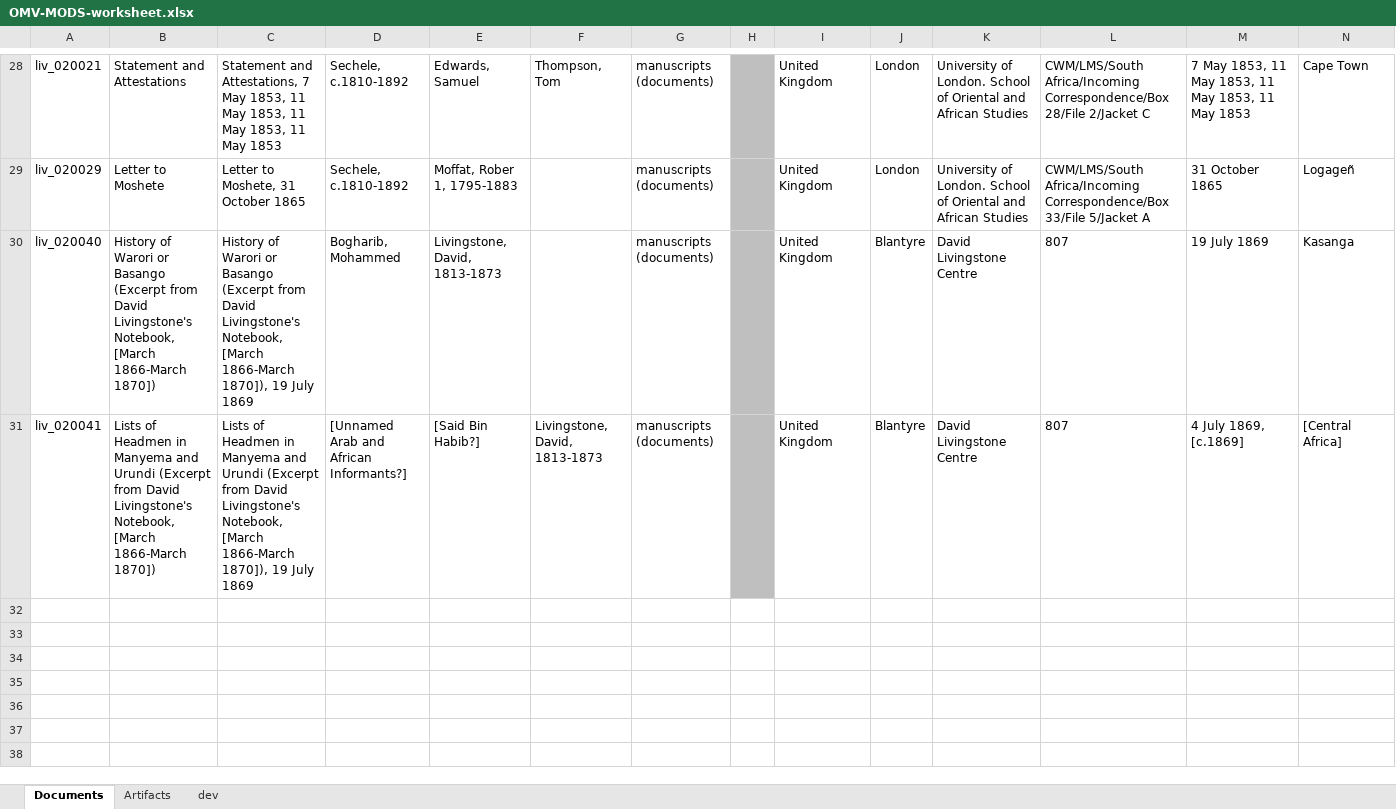
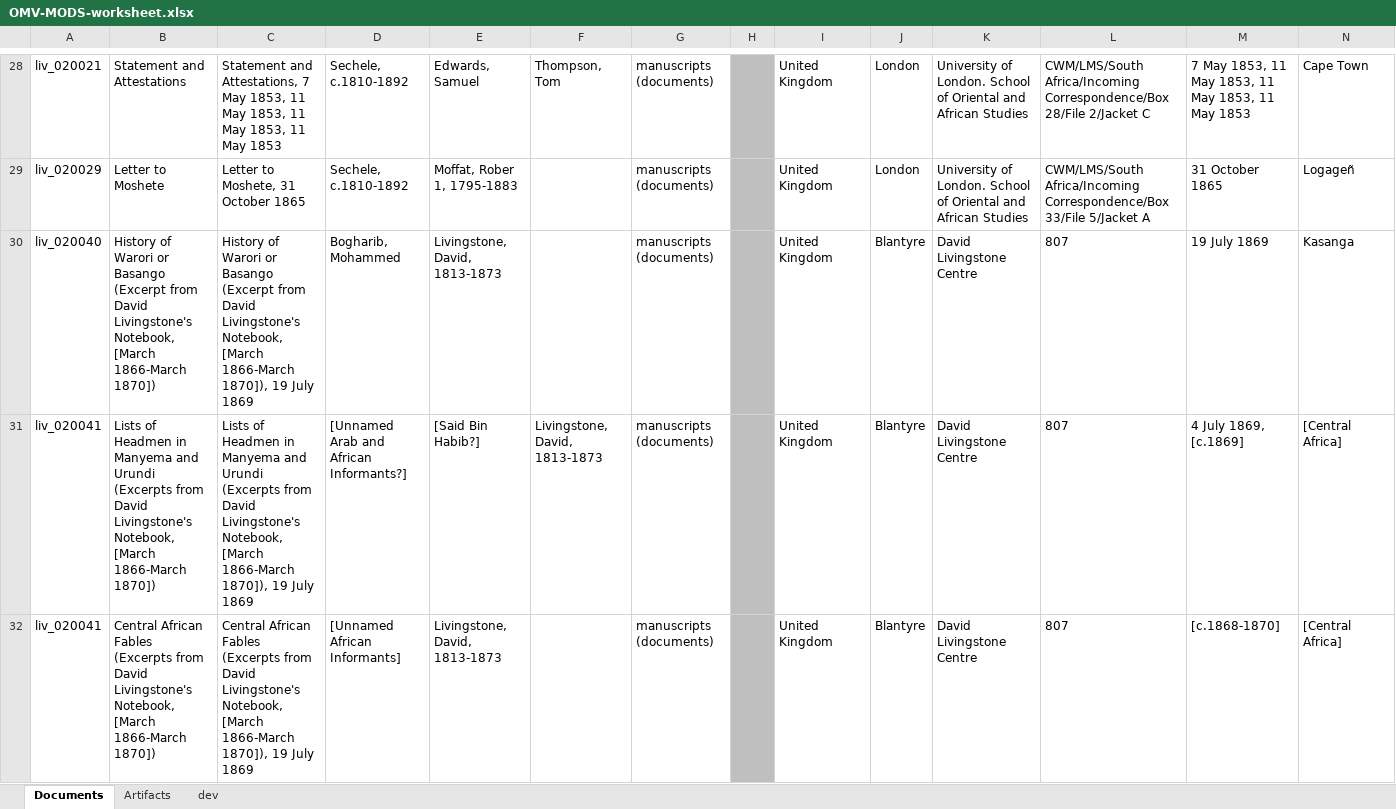
Before and after one commit to livingstoneonline/onemorevoice, an Excel workbook: transcriptions/OMV-MODS-worksheet.xlsx, sheet Documents, drawn as a sheet; only a part is shown, gaps mark what is left out; values as stored, in another font and other column widths than the file's, no borders; rows hold the shown columns only; the diff names each change by its address in the sheet, - before the commit and + after, or states it on an @@ line.

Commit message:
update mods for fables

```diff
--- a/transcriptions/OMV-MODS-worksheet.xlsx (sheet Documents)
+++ b/transcriptions/OMV-MODS-worksheet.xlsx (sheet Documents)
-B31: …and Urundi (Excerpt from David…
+B31: …and Urundi (Excerpts from David…
-C31: …and Urundi (Excerpt from David…
+C31: …and Urundi (Excerpts from David…
+row 32: liv_020041 | Central African Fables (Excerpts from David Livingstone's Notebook, [March 1866-March 1870]) | Central African Fables (Excerpts from David Livingstone's Notebook, [March 1866-March 1870]), 19 July 1869 | [Unnamed African Informants] | Livingstone, David, 1813-1873 |  | manuscripts (documents) |  | United Kingdom | Blantyre | David Livingstone Centre | 807 | [c.1868-1870] | [Central Africa]
```
